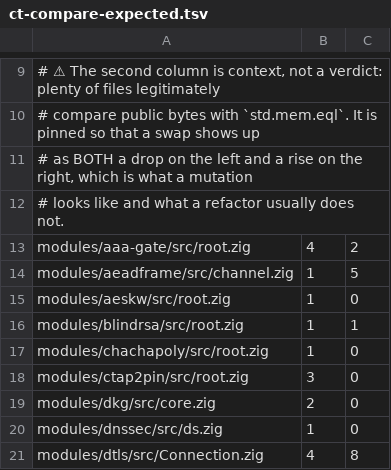
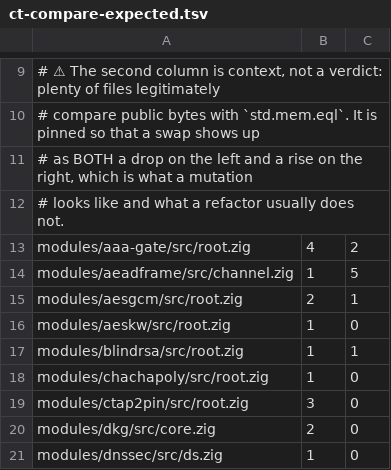
Before and after one commit to zaxified/zig-libs, a TSV file: scripts/checks/ct-compare-expected.tsv, drawn as a sheet; only a part is shown, gaps mark what is left out; the shorter side is filled out with more unchanged rows.

```diff
--- a/scripts/checks/ct-compare-expected.tsv
+++ b/scripts/checks/ct-compare-expected.tsv
@@ -14,2 +14,3 @@ modules/aaa-gate/src/root.zig	4	2
 modules/aeadframe/src/channel.zig	1	5
+modules/aesgcm/src/root.zig	2	1
 modules/aeskw/src/root.zig	1	0
```
Also changed, not shown: scripts/checks/ctgrind-expected.tsv, 4 other files.
